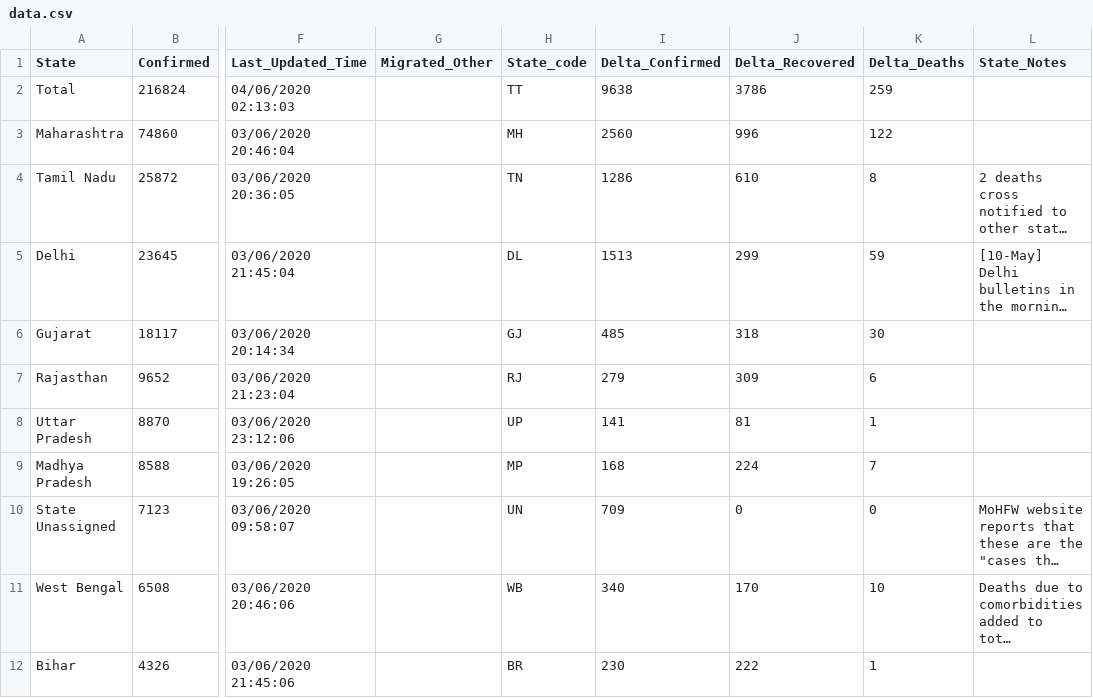
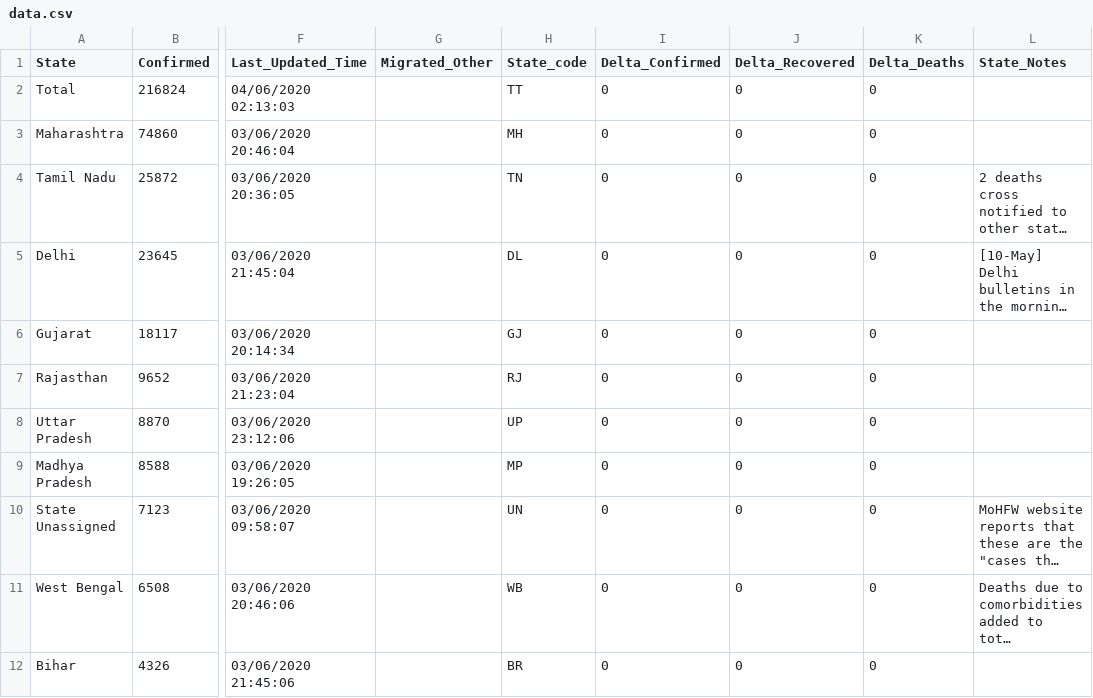
Before and after one commit to KeshariPiyush24/COVID-19-Outbreak-India, a CSV file: data.csv, drawn as a sheet; only a part is shown, gaps mark what is left out; long unchanged cells end in …; the diff covers the shown part only; the diff names each change by its address in the sheet, - before the commit and + after, or states it on an @@ line.

```diff
--- a/data.csv
+++ b/data.csv
-I2 (Delta_Confirmed): 9638
+I2 (Delta_Confirmed): 0
-J2 (Delta_Recovered): 3786
+J2 (Delta_Recovered): 0
-K2 (Delta_Deaths): 259
+K2 (Delta_Deaths): 0
-I3 (Delta_Confirmed): 2560
+I3 (Delta_Confirmed): 0
-J3 (Delta_Recovered): 996
+J3 (Delta_Recovered): 0
-K3 (Delta_Deaths): 122
+K3 (Delta_Deaths): 0
-I4 (Delta_Confirmed): 1286
+I4 (Delta_Confirmed): 0
-J4 (Delta_Recovered): 610
+J4 (Delta_Recovered): 0
-K4 (Delta_Deaths): 8
+K4 (Delta_Deaths): 0
-I5 (Delta_Confirmed): 1513
+I5 (Delta_Confirmed): 0
-J5 (Delta_Recovered): 299
+J5 (Delta_Recovered): 0
-K5 (Delta_Deaths): 59
+K5 (Delta_Deaths): 0
-I6 (Delta_Confirmed): 485
+I6 (Delta_Confirmed): 0
-J6 (Delta_Recovered): 318
+J6 (Delta_Recovered): 0
-K6 (Delta_Deaths): 30
+K6 (Delta_Deaths): 0
-I7 (Delta_Confirmed): 279
+I7 (Delta_Confirmed): 0
-J7 (Delta_Recovered): 309
+J7 (Delta_Recovered): 0
-K7 (Delta_Deaths): 6
+K7 (Delta_Deaths): 0
-I8 (Delta_Confirmed): 141
+I8 (Delta_Confirmed): 0
-J8 (Delta_Recovered): 81
+J8 (Delta_Recovered): 0
-K8 (Delta_Deaths): 1
+K8 (Delta_Deaths): 0
-I9 (Delta_Confirmed): 168
+I9 (Delta_Confirmed): 0
-J9 (Delta_Recovered): 224
+J9 (Delta_Recovered): 0
-K9 (Delta_Deaths): 7
+K9 (Delta_Deaths): 0
-I10 (Delta_Confirmed): 709
+I10 (Delta_Confirmed): 0
-I11 (Delta_Confirmed): 340
+I11 (Delta_Confirmed): 0
-J11 (Delta_Recovered): 170
+J11 (Delta_Recovered): 0
-K11 (Delta_Deaths): 10
+K11 (Delta_Deaths): 0
-I12 (Delta_Confirmed): 230
+I12 (Delta_Confirmed): 0
-J12 (Delta_Recovered): 222
+J12 (Delta_Recovered): 0
-K12 (Delta_Deaths): 1
+K12 (Delta_Deaths): 0
```
Also changed, not shown: 47 edited cells elsewhere in this file.
